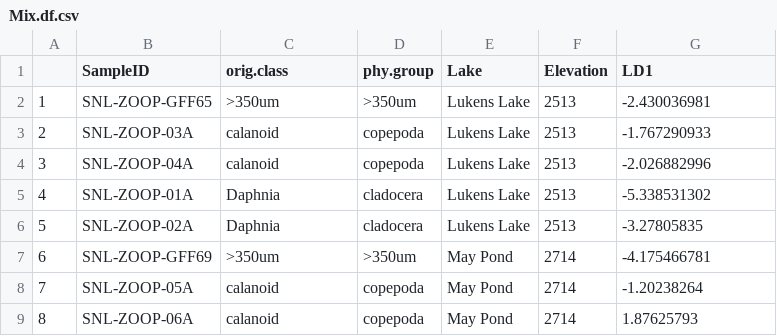
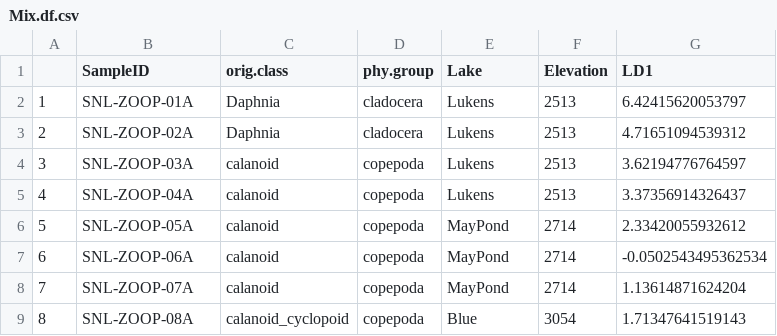
Before and after one commit to cbwall/Sierra-plankton-CSIA, a CSV file: output/Mix.df.csv, drawn as a sheet; only a part is shown; the diff covers the shown part only.

```diff
--- a/output/Mix.df.csv
+++ b/output/Mix.df.csv
@@ -1,9 +1,9 @@
 "","SampleID","orig.class","phy.group","Lake","Elevation","LD1"
-"1","SNL-ZOOP-GFF65",">350um",">350um","Lukens Lake",2513,-2.430036981
-"2","SNL-ZOOP-03A","calanoid","copepoda","Lukens Lake",2513,-1.767290933
-"3","SNL-ZOOP-04A","calanoid","copepoda","Lukens Lake",2513,-2.026882996
-"4","SNL-ZOOP-01A","Daphnia","cladocera","Lukens Lake",2513,-5.338531302
-"5","SNL-ZOOP-02A","Daphnia","cladocera","Lukens Lake",2513,-3.27805835
-"6","SNL-ZOOP-GFF69",">350um",">350um","May Pond",2714,-4.175466781
-"7","SNL-ZOOP-05A","calanoid","copepoda","May Pond",2714,-1.20238264
-"8","SNL-ZOOP-06A","calanoid","copepoda","May Pond",2714,1.87625793
+"1","SNL-ZOOP-01A","Daphnia","cladocera","Lukens",2513,6.42415620053797
+"2","SNL-ZOOP-02A","Daphnia","cladocera","Lukens",2513,4.71651094539312
+"3","SNL-ZOOP-03A","calanoid","copepoda","Lukens",2513,3.62194776764597
+"4","SNL-ZOOP-04A","calanoid","copepoda","Lukens",2513,3.37356914326437
+"5","SNL-ZOOP-05A","calanoid","copepoda","MayPond",2714,2.33420055932612
+"6","SNL-ZOOP-06A","calanoid","copepoda","MayPond",2714,-0.0502543495362534
+"7","SNL-ZOOP-07A","calanoid","copepoda","MayPond",2714,1.13614871624204
+"8","SNL-ZOOP-08A","calanoid_cyclopoid","copepoda","Blue",3054,1.71347641519143
```
Also changed, not shown: 109 edited cells elsewhere in this file, data/Zoops_Meta.csv, output/SNL_Zooplankton_LDA_info_NMX.csv, 8 other files.
